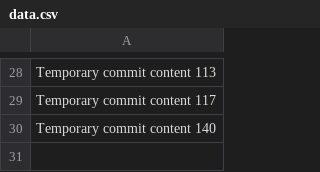
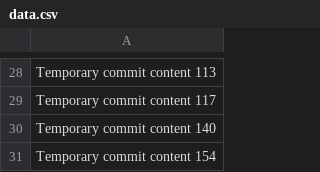
Before and after one commit to Karamba93/ka93, a CSV file: data.csv, drawn as a sheet; only a part is shown, gaps mark what is left out.

```diff
--- a/data.csv
+++ b/data.csv
@@ -30 +30,2 @@ Temporary commit content 117
 Temporary commit content 140
+Temporary commit content 154
```
